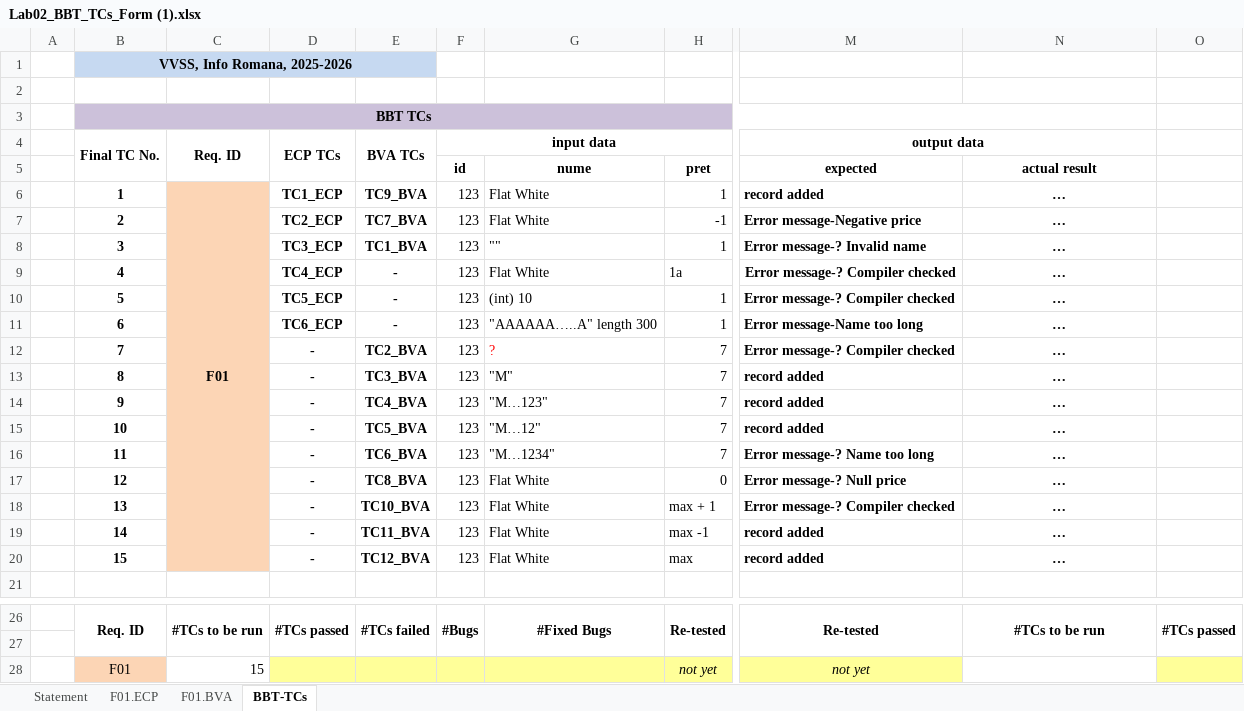
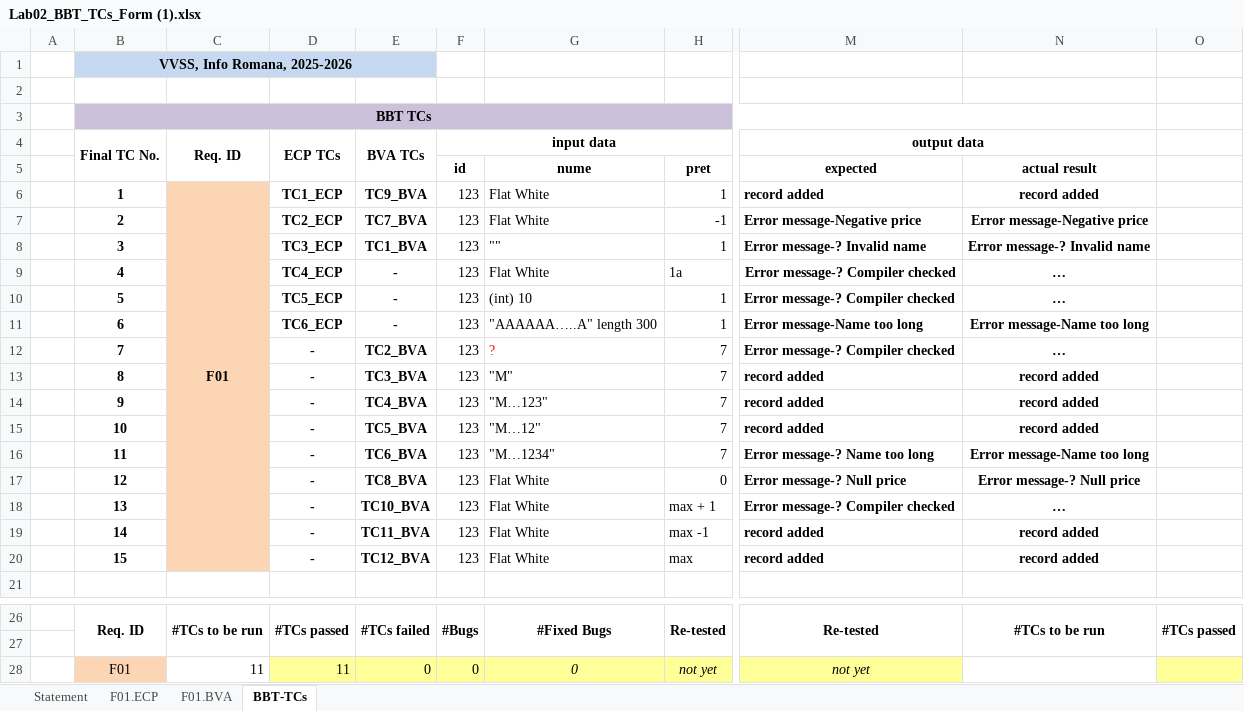
Before and after one commit to bogdanr4/vvss-am36, an Excel workbook: docs/lab2/Lab02_BBT_TCs_Form (1).xlsx, sheet BBT-TCs, drawn as a sheet; only a part is shown, gaps mark what is left out; values as stored, in another font and other column widths than the file's, no borders; the diff names each change by its address in the sheet, - before the commit and + after, or states it on an @@ line.

Commit message:
modificat excel

```diff
--- a/docs/lab2/Lab02_BBT_TCs_Form (1).xlsx (sheet BBT-TCs)
+++ b/docs/lab2/Lab02_BBT_TCs_Form (1).xlsx (sheet BBT-TCs)
-N6: …
+N6: record added
-N7: …
+N7: Error message-Negative price
-N8: …
+N8: Error message-? Invalid name
-N11: …
+N11: Error message-Name too long
-N13:N15: …
+N13:N15: record added
-N16: …
+N16: Error message-Name too long
-N17: …
+N17: Error message-? Null price
-N19:N20: …
+N19:N20: record added
-C28 (Req. ID): 15
+C28 (Req. ID): 11
-D28 (ECP TCs): (empty)
+D28 (ECP TCs): 11
-E28 (BVA TCs): (empty)
+E28 (BVA TCs): 0
-F28 (input data): (empty)
+F28 (input data): 0
-G28: (empty)
+G28: 0
```
Also changed, not shown: sheet Statement.
